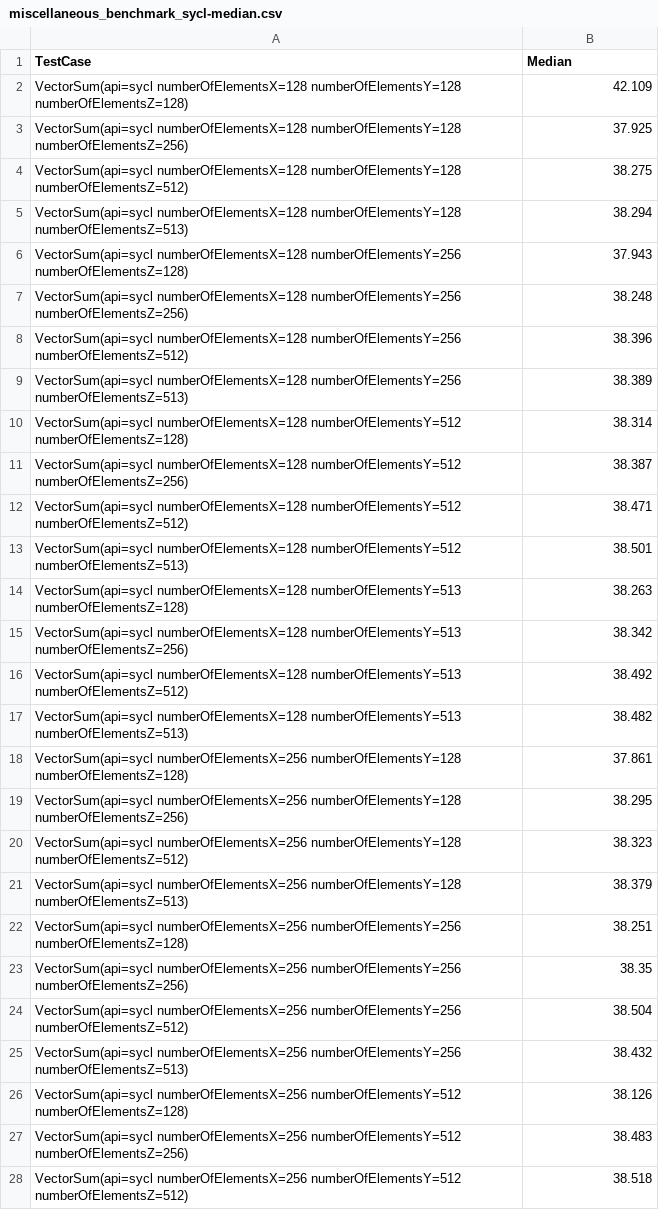
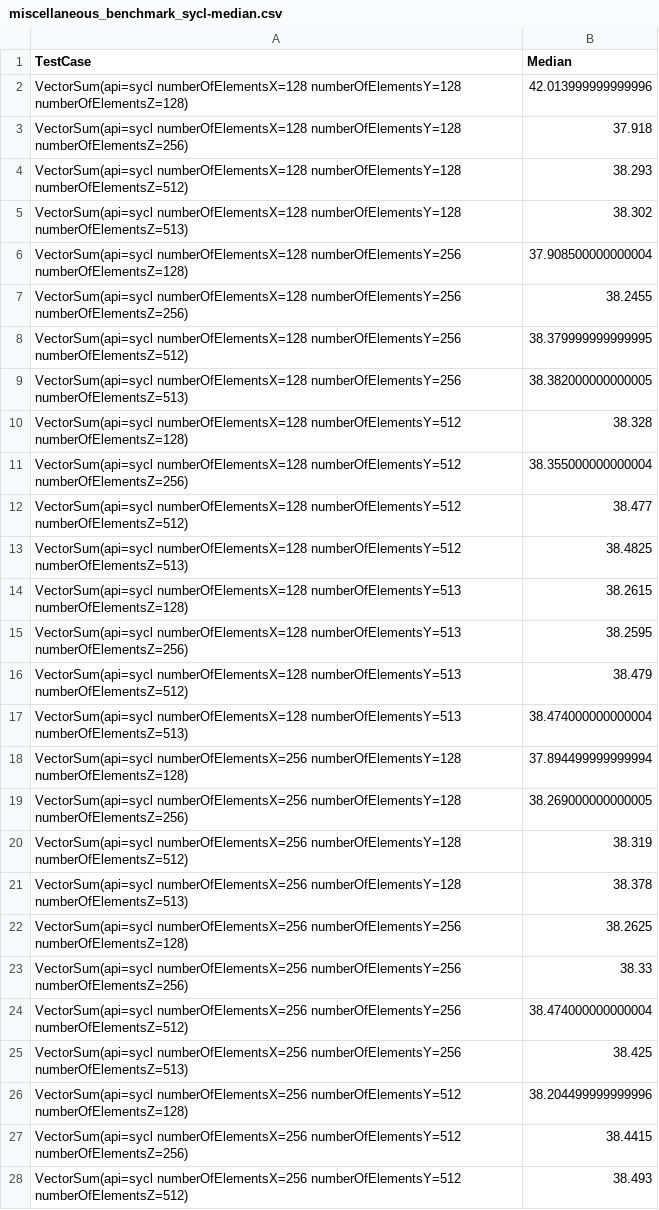
Before and after one commit to ianayl/llvm-ci-perf-results, a CSV file: level_zero-gpu/intel_sycl119782/miscellaneous_benchmark_sycl/miscellaneous_benchmark_sycl-median.csv, drawn as a sheet; only a part is shown; the diff covers the shown part only.

```diff
--- a/level_zero-gpu/intel_sycl119782/miscellaneous_benchmark_sycl/miscellaneous_benchmark_sycl-median.csv
+++ b/level_zero-gpu/intel_sycl119782/miscellaneous_benchmark_sycl/miscellaneous_benchmark_sycl-median.csv
@@ -1,28 +1,28 @@
 TestCase,Median
-VectorSum(api=sycl numberOfElementsX=128 numberOfElementsY=128 numberOfElementsZ=128),42.109
-VectorSum(api=sycl numberOfElementsX=128 numberOfElementsY=128 numberOfElementsZ=256),37.925
-VectorSum(api=sycl numberOfElementsX=128 numberOfElementsY=128 numberOfElementsZ=512),38.275
-VectorSum(api=sycl numberOfElementsX=128 numberOfElementsY=128 numberOfElementsZ=513),38.294
-VectorSum(api=sycl numberOfElementsX=128 numberOfElementsY=256 numberOfElementsZ=128),37.943
-VectorSum(api=sycl numberOfElementsX=128 numberOfElementsY=256 numberOfElementsZ=256),38.248
-VectorSum(api=sycl numberOfElementsX=128 numberOfElementsY=256 numberOfElementsZ=512),38.396
-VectorSum(api=sycl numberOfElementsX=128 numberOfElementsY=256 numberOfElementsZ=513),38.389
-VectorSum(api=sycl numberOfElementsX=128 numberOfElementsY=512 numberOfElementsZ=128),38.314
-VectorSum(api=sycl numberOfElementsX=128 numberOfElementsY=512 numberOfElementsZ=256),38.387
-VectorSum(api=sycl numberOfElementsX=128 numberOfElementsY=512 numberOfElementsZ=512),38.471
-VectorSum(api=sycl numberOfElementsX=128 numberOfElementsY=512 numberOfElementsZ=513),38.501
-VectorSum(api=sycl numberOfElementsX=128 numberOfElementsY=513 numberOfElementsZ=128),38.263
-VectorSum(api=sycl numberOfElementsX=128 numberOfElementsY=513 numberOfElementsZ=256),38.342
-VectorSum(api=sycl numberOfElementsX=128 numberOfElementsY=513 numberOfElementsZ=512),38.492
-VectorSum(api=sycl numberOfElementsX=128 numberOfElementsY=513 numberOfElementsZ=513),38.482
-VectorSum(api=sycl numberOfElementsX=256 numberOfElementsY=128 numberOfElementsZ=128),37.861
-VectorSum(api=sycl numberOfElementsX=256 numberOfElementsY=128 numberOfElementsZ=256),38.295
-VectorSum(api=sycl numberOfElementsX=256 numberOfElementsY=128 numberOfElementsZ=512),38.323
-VectorSum(api=sycl numberOfElementsX=256 numberOfElementsY=128 numberOfElementsZ=513),38.379
-VectorSum(api=sycl numberOfElementsX=256 numberOfElementsY=256 numberOfElementsZ=128),38.251
-VectorSum(api=sycl numberOfElementsX=256 numberOfElementsY=256 numberOfElementsZ=256),38.35
-VectorSum(api=sycl numberOfElementsX=256 numberOfElementsY=256 numberOfElementsZ=512),38.504
-VectorSum(api=sycl numberOfElementsX=256 numberOfElementsY=256 numberOfElementsZ=513),38.432
-VectorSum(api=sycl numberOfElementsX=256 numberOfElementsY=512 numberOfElementsZ=128),38.126
-VectorSum(api=sycl numberOfElementsX=256 numberOfElementsY=512 numberOfElementsZ=256),38.483
-VectorSum(api=sycl numberOfElementsX=256 numberOfElementsY=512 numberOfElementsZ=512),38.518
+VectorSum(api=sycl numberOfElementsX=128 numberOfElementsY=128 numberOfElementsZ=128),42.013999999999996
+VectorSum(api=sycl numberOfElementsX=128 numberOfElementsY=128 numberOfElementsZ=256),37.918
+VectorSum(api=sycl numberOfElementsX=128 numberOfElementsY=128 numberOfElementsZ=512),38.293
+VectorSum(api=sycl numberOfElementsX=128 numberOfElementsY=128 numberOfElementsZ=513),38.302
+VectorSum(api=sycl numberOfElementsX=128 numberOfElementsY=256 numberOfElementsZ=128),37.908500000000004
+VectorSum(api=sycl numberOfElementsX=128 numberOfElementsY=256 numberOfElementsZ=256),38.2455
+VectorSum(api=sycl numberOfElementsX=128 numberOfElementsY=256 numberOfElementsZ=512),38.379999999999995
+VectorSum(api=sycl numberOfElementsX=128 numberOfElementsY=256 numberOfElementsZ=513),38.382000000000005
+VectorSum(api=sycl numberOfElementsX=128 numberOfElementsY=512 numberOfElementsZ=128),38.328
+VectorSum(api=sycl numberOfElementsX=128 numberOfElementsY=512 numberOfElementsZ=256),38.355000000000004
+VectorSum(api=sycl numberOfElementsX=128 numberOfElementsY=512 numberOfElementsZ=512),38.477
+VectorSum(api=sycl numberOfElementsX=128 numberOfElementsY=512 numberOfElementsZ=513),38.4825
+VectorSum(api=sycl numberOfElementsX=128 numberOfElementsY=513 numberOfElementsZ=128),38.2615
+VectorSum(api=sycl numberOfElementsX=128 numberOfElementsY=513 numberOfElementsZ=256),38.2595
+VectorSum(api=sycl numberOfElementsX=128 numberOfElementsY=513 numberOfElementsZ=512),38.479
+VectorSum(api=sycl numberOfElementsX=128 numberOfElementsY=513 numberOfElementsZ=513),38.474000000000004
+VectorSum(api=sycl numberOfElementsX=256 numberOfElementsY=128 numberOfElementsZ=128),37.894499999999994
+VectorSum(api=sycl numberOfElementsX=256 numberOfElementsY=128 numberOfElementsZ=256),38.269000000000005
+VectorSum(api=sycl numberOfElementsX=256 numberOfElementsY=128 numberOfElementsZ=512),38.319
+VectorSum(api=sycl numberOfElementsX=256 numberOfElementsY=128 numberOfElementsZ=513),38.378
+VectorSum(api=sycl numberOfElementsX=256 numberOfElementsY=256 numberOfElementsZ=128),38.2625
+VectorSum(api=sycl numberOfElementsX=256 numberOfElementsY=256 numberOfElementsZ=256),38.33
+VectorSum(api=sycl numberOfElementsX=256 numberOfElementsY=256 numberOfElementsZ=512),38.474000000000004
+VectorSum(api=sycl numberOfElementsX=256 numberOfElementsY=256 numberOfElementsZ=513),38.425
+VectorSum(api=sycl numberOfElementsX=256 numberOfElementsY=512 numberOfElementsZ=128),38.204499999999996
+VectorSum(api=sycl numberOfElementsX=256 numberOfElementsY=512 numberOfElementsZ=256),38.4415
+VectorSum(api=sycl numberOfElementsX=256 numberOfElementsY=512 numberOfElementsZ=512),38.493
```
Also changed, not shown: 20 edited cells elsewhere in this file, level_zero-gpu/intel_sycl119782/api_overhead_benchmark_sycl/api_overhead_benchmark_sycl-median.csv, level_zero-gpu/intel_sycl119782/memory_benchmark_sycl/memory_benchmark_sycl-median.csv, 1 other file.
